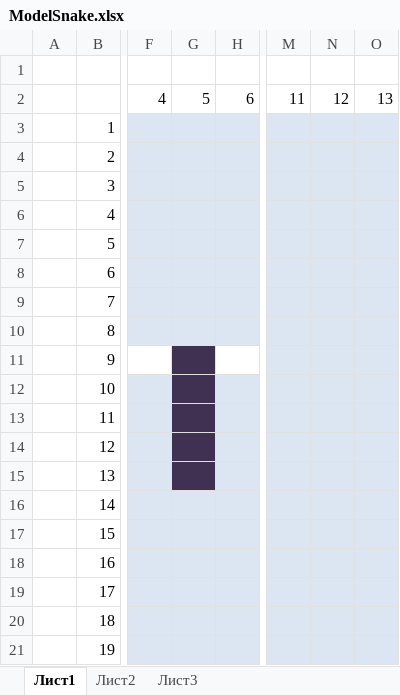
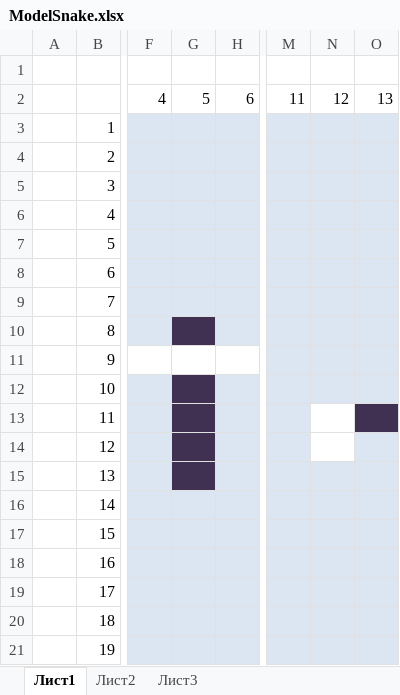
Before and after one commit to Garretlil/SnakeV1.3, an Excel workbook: ModelSnake.xlsx, sheet Лист1, drawn as a sheet; only a part is shown, gaps mark what is left out; values as stored, in another font and other column widths than the file's, no borders; the diff names each change by its address in the sheet, - before the commit and + after, or states it on an @@ line.

```diff
--- a/ModelSnake.xlsx (sheet Лист1)
+++ b/ModelSnake.xlsx (sheet Лист1)
-G10 fill: #DCE6F2
+G10 fill: #403152
-G11 fill: #403152
+G11 fill: none
-N13:N14 fill: #DCE6F2
+N13:N14 fill: none
-O13 fill: #DCE6F2
+O13 fill: #403152
```
Also changed, not shown: 1 other file.
